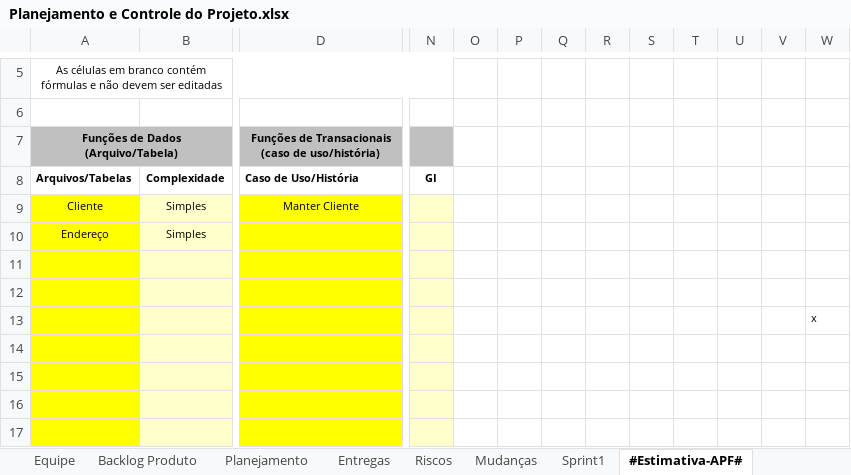
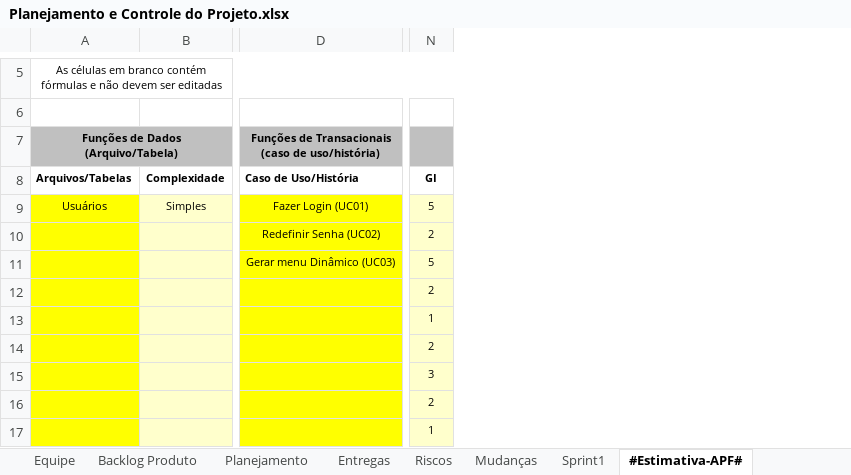
Before and after one commit to lucas159311/Grupo1, an Excel workbook: Gerenciamento de Projeto/Planejamento e Controle do Projeto.xlsx, sheet #Estimativa-APF#, drawn as a sheet; only a part is shown, gaps mark what is left out; values as stored, in another font and other column widths than the file's, no borders; charts and pictures not drawn; removed rows and columns are numbered as before the commit, all else as after; rows hold the shown columns only; the diff names each change by its address in the sheet, - before the commit and + after, or states it on an @@ line.

```diff
--- a/Gerenciamento de Projeto/Planejamento e Controle do Projeto.xlsx (sheet #Estimativa-APF#)
+++ b/Gerenciamento de Projeto/Planejamento e Controle do Projeto.xlsx (sheet #Estimativa-APF#)
-column N, row 8: GI
-column O, empty
-column P, empty
-column Q, empty
-column R, empty
-column S, empty
-column T, empty
-column U, empty
-column V, empty
-column W, row 13: x
+column N, rows 8-9: GI | 5; rows 12-17: 2 | 1 | 2 | 3 | 2 | 1
-A9: Cliente
+A9: Usuários
-D9: Manter Cliente
+D9: Fazer Login (UC01)
-row 10: Endereço | Simples
-row 11: (empty)
+row 10:  |  | Redefinir Senha (UC02) | 2
+row 11:  |  | Gerar menu Dinâmico (UC03) | 5
```
Also changed, not shown: sheet #Planejamento-APF#.
